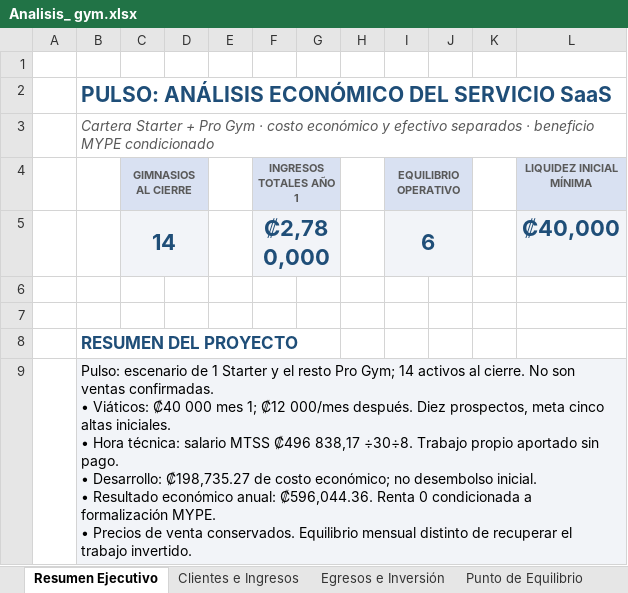
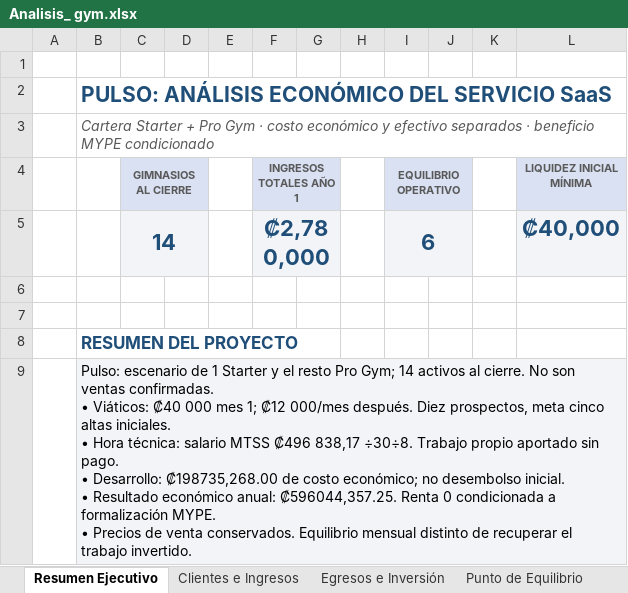
Before and after one commit to Derian8/gymhub-backend, an Excel workbook: docs/gymhub_expotecnica/modelo_negocios/Analisis_ gym.xlsx, sheet Resumen Ejecutivo, drawn as a sheet; values as stored, in another font and other column widths than the file's, no borders; charts and pictures not drawn; ↵ is a line break in a cell; the diff names each change by its address in the sheet, - before the commit and + after, or states it on an @@ line.

```diff
--- a/docs/gymhub_expotecnica/modelo_negocios/Analisis_ gym.xlsx (sheet Resumen Ejecutivo)
+++ b/docs/gymhub_expotecnica/modelo_negocios/Analisis_ gym.xlsx (sheet Resumen Ejecutivo)
-B9: …• Desarrollo: ₡198,735.27 de costo económico; no desembolso inicial. ↵ • Resultado económico anual: ₡596,044.36. Renta 0…
+B9: …• Desarrollo: ₡198735,268.00 de costo económico; no desembolso inicial. ↵ • Resultado económico anual: ₡596044,357.25. Renta 0…
```
Also changed, not shown: charts or pictures, 2 other files.
